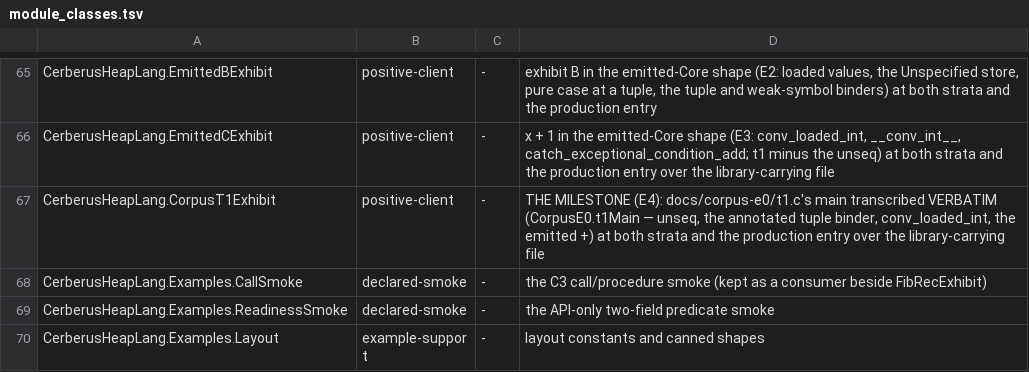
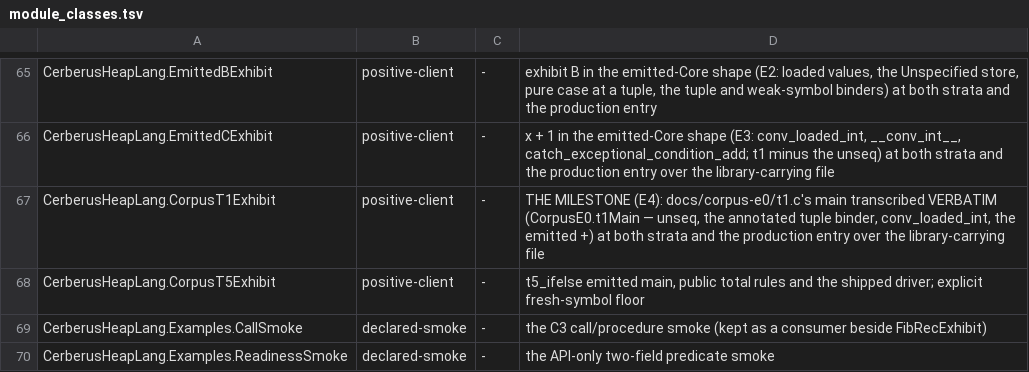
Before and after one commit to OathTech/refined-cerberus, a TSV file: cerberus-heaplang/scripts/module_classes.tsv, drawn as a sheet; only a part is shown, gaps mark what is left out; the shorter side is filled out with more unchanged rows.

Commit message:
E5: certify emitted t5 through the shipped driver; full gate green

```diff
--- a/cerberus-heaplang/scripts/module_classes.tsv
+++ b/cerberus-heaplang/scripts/module_classes.tsv
@@ -67,2 +67,3 @@ CerberusHeapLang.EmittedCExhibit	positive-client	-	x + 1 in the emitted-Core sha
 CerberusHeapLang.CorpusT1Exhibit	positive-client	-	THE MILESTONE (E4): docs/corpus-e0/t1.c's main transcribed VERBATIM (CorpusE0.t1Main — unseq, the annotated tuple binder, conv_loaded_int, the emitted +) at both strata and the production entry over the library-carrying file
+CerberusHeapLang.CorpusT5Exhibit	positive-client	-	t5_ifelse emitted main, public total rules and the shipped driver; explicit fresh-symbol floor
 CerberusHeapLang.Examples.CallSmoke	declared-smoke	-	the C3 call/procedure smoke (kept as a consumer beside FibRecExhibit)
```
Also changed, not shown: 18 other files.
